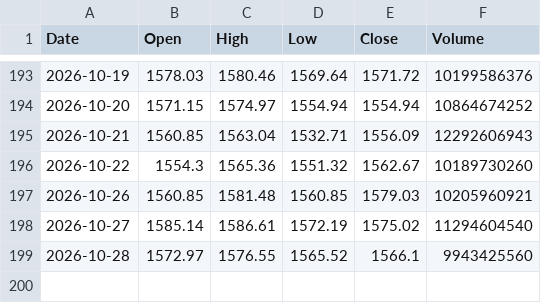
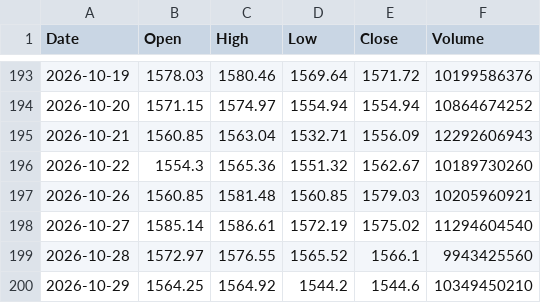
Before and after one commit to ghiatu/stock-screener-thai, a CSV file: data/benchmark_cache/SET_siamchart.csv, drawn as a sheet; only a part is shown, gaps mark what is left out.

```diff
--- a/data/benchmark_cache/SET_siamchart.csv
+++ b/data/benchmark_cache/SET_siamchart.csv
@@ -199 +199,2 @@ Date,Open,High,Low,Close,Volume
 2026-10-28,1572.97,1576.55,1565.52,1566.1,9943425560
+2026-10-29,1564.25,1564.92,1544.2,1544.6,10349450210
```
Also changed, not shown: 2 other files.
